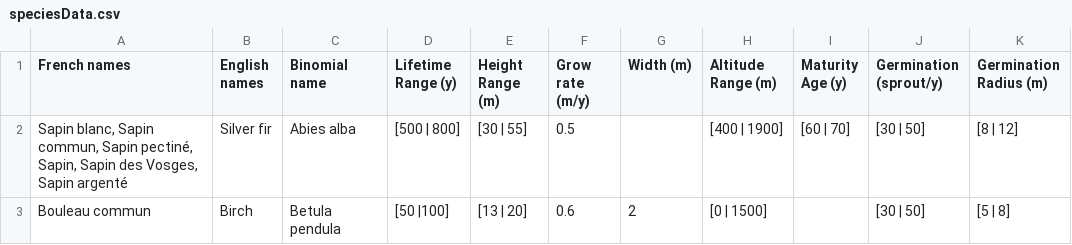
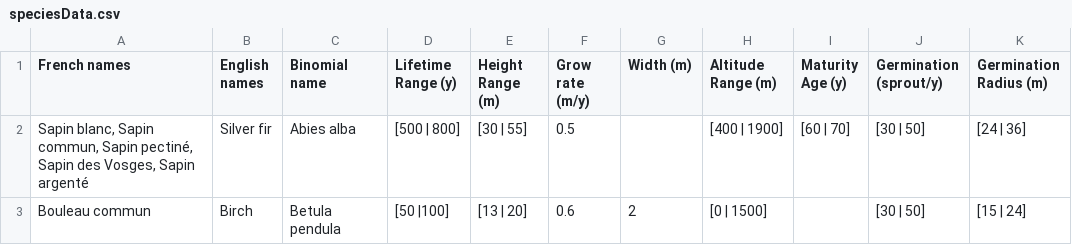
Before and after one commit to syllebra/LowPoly, a CSV file: Unity/LowPoly/Assets/DATA/speciesData.csv, drawn as a sheet.

Commit message:
Added Species concept and replaced radius by height (more data in litterature)

```diff
--- a/Unity/LowPoly/Assets/DATA/speciesData.csv
+++ b/Unity/LowPoly/Assets/DATA/speciesData.csv
@@ -1,3 +1,3 @@
 French names;English names;Binomial name;Lifetime Range (y);Height Range (m);Grow rate (m/y);Width (m);Altitude Range (m);Maturity Age (y);Germination (sprout/y);Germination Radius (m)
-Sapin blanc, Sapin commun, Sapin pectiné, Sapin, Sapin des Vosges, Sapin argenté;Silver fir;Abies alba;[500 | 800];[30 | 55];0.5;;[400 | 1900];[60 | 70];[30 | 50];[8 | 12]
-Bouleau commun;Birch;Betula pendula;[50 |100];[13 | 20];0.6;2;[0 | 1500];;[30 | 50];[5 | 8]
+Sapin blanc, Sapin commun, Sapin pectiné,  Sapin des Vosges, Sapin argenté;Silver fir;Abies alba;[500 | 800];[30 | 55];0.5;;[400 | 1900];[60 | 70];[30 | 50];[24 | 36]
+Bouleau commun;Birch;Betula pendula;[50 |100];[13 | 20];0.6;2;[0 | 1500];;[30 | 50];[15 | 24]
```
Also changed, not shown: 11 other files.
